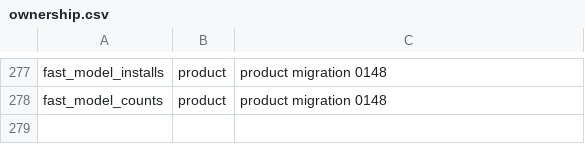
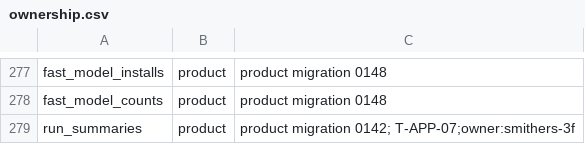
Before and after one commit to Plue-AI/smithers, a CSV file: packages/backend/db/ownership.csv, drawn as a sheet; only a part is shown, gaps mark what is left out.

```diff
--- a/packages/backend/db/ownership.csv
+++ b/packages/backend/db/ownership.csv
@@ -278 +278,2 @@ fast_model_installs,product,product migration 0148
 fast_model_counts,product,product migration 0148
+run_summaries,product,product migration 0142; T-APP-07;owner:smithers-3f
```
Also changed, not shown: 6 other files.
